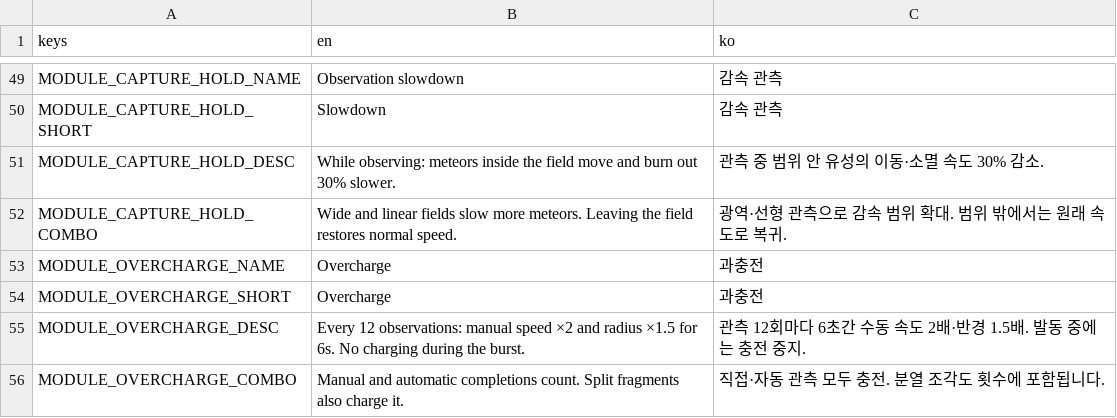
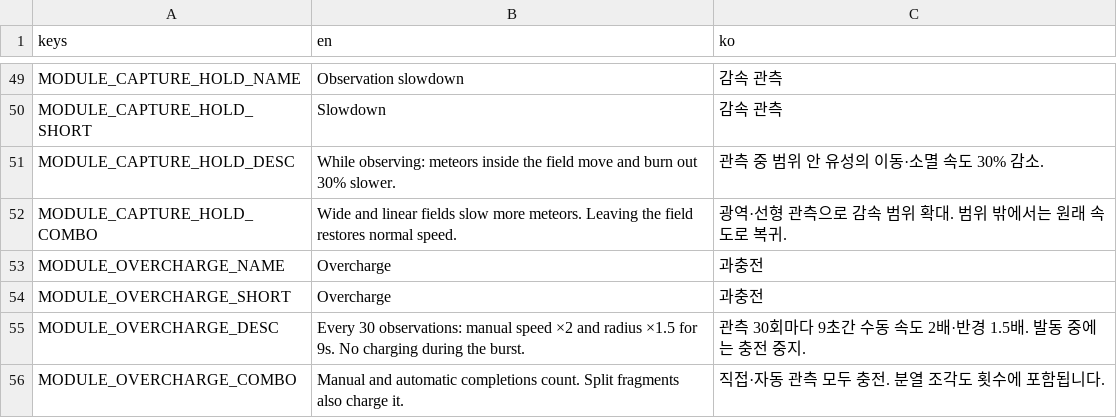
Before and after one commit to frotrue/nightwatch-array, a CSV file: localization/modules_expansion.csv, drawn as a sheet; only a part is shown, gaps mark what is left out.

```diff
--- a/localization/modules_expansion.csv
+++ b/localization/modules_expansion.csv
@@ -54,3 +54,3 @@ MODULE_OVERCHARGE_NAME,Overcharge,과충전
 MODULE_OVERCHARGE_SHORT,Overcharge,과충전
-MODULE_OVERCHARGE_DESC,Every 12 observations: manual speed ×2 and radius ×1.5 for 6s. No charging during the burst.,관측 12회마다 6초간 수동 속도 2배·반경 1.5배. 발동 중에는 충전 중지.
+MODULE_OVERCHARGE_DESC,Every 30 observations: manual speed ×2 and radius ×1.5 for 9s. No charging during the burst.,관측 30회마다 9초간 수동 속도 2배·반경 1.5배. 발동 중에는 충전 중지.
 MODULE_OVERCHARGE_COMBO,Manual and automatic completions count. Split fragments also charge it.,직접·자동 관측 모두 충전. 분열 조각도 횟수에 포함됩니다.
```
Also changed, not shown: 7 other files.
